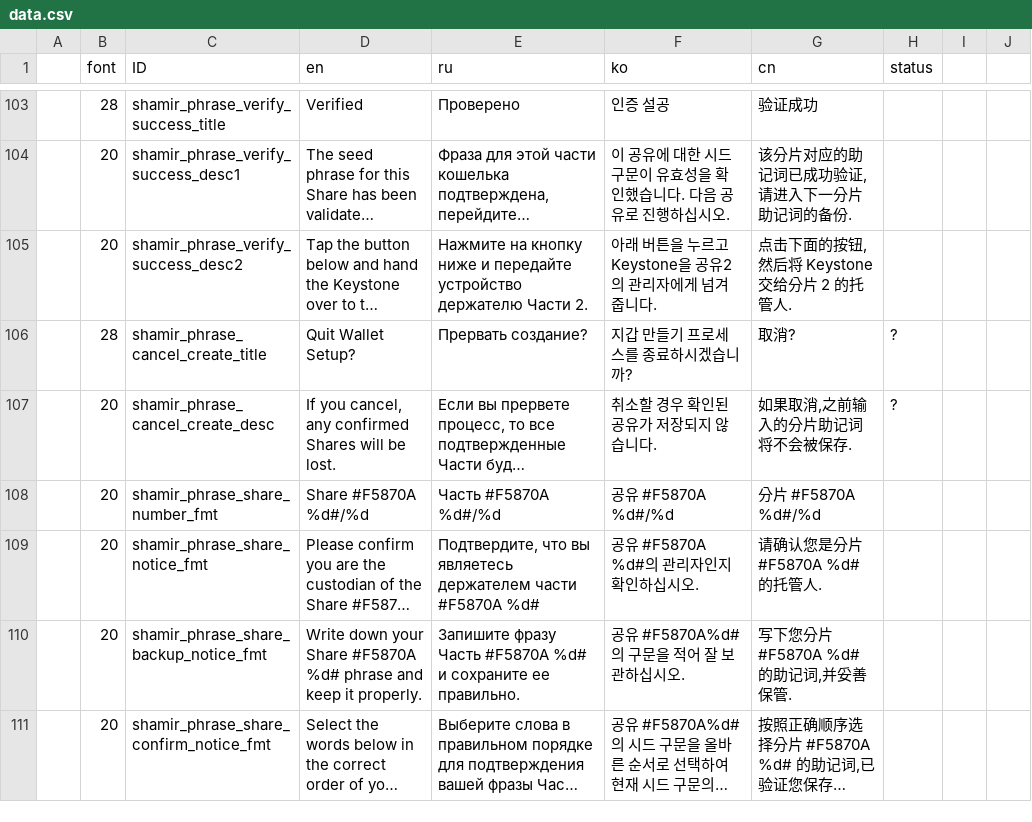
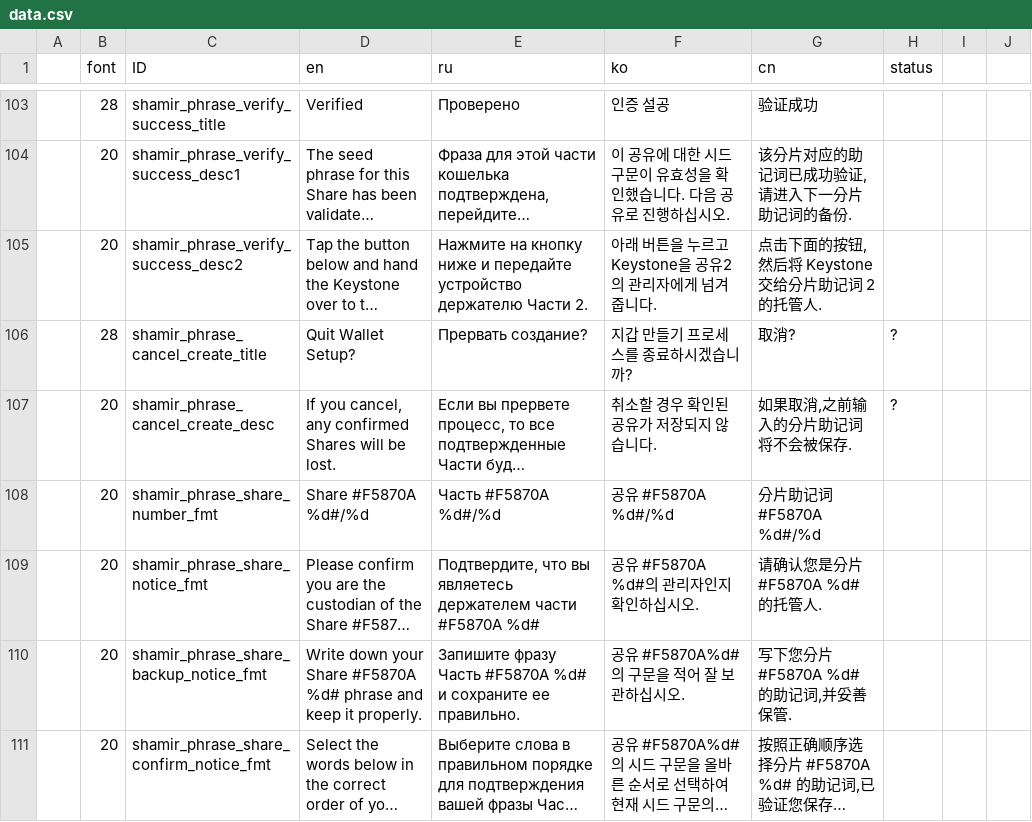
Before and after one commit to KeystoneHQ/keystone3-firmware, a CSV file: src/ui/lv_i18n/data.csv, drawn as a sheet; only a part is shown, gaps mark what is left out; long unchanged cells end in …; the diff covers the shown part only; the diff names each change by its address in the sheet, - before the commit and + after, or states it on an @@ line.

```diff
--- a/src/ui/lv_i18n/data.csv
+++ b/src/ui/lv_i18n/data.csv
-G105 (cn): 点击下面的按钮,然后将 Keystone 交给分片 2 的托管人.
+G105 (cn): 点击下面的按钮,然后将 Keystone 交给分片助记词 2 的托管人.
-G108 (cn): 分片 #F5870A %d#/%d
+G108 (cn): 分片助记词 #F5870A %d#/%d
```
Also changed, not shown: 15 edited cells elsewhere in this file, 12 other files.
